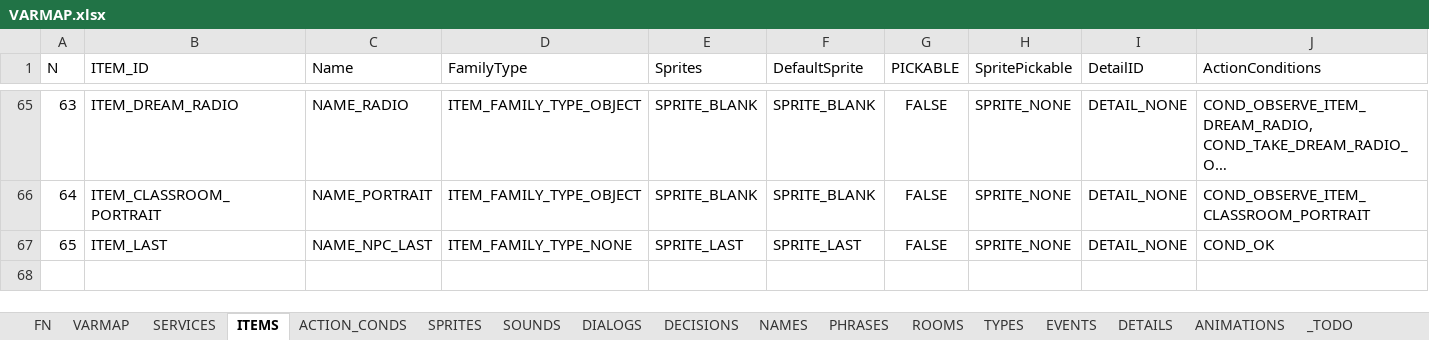
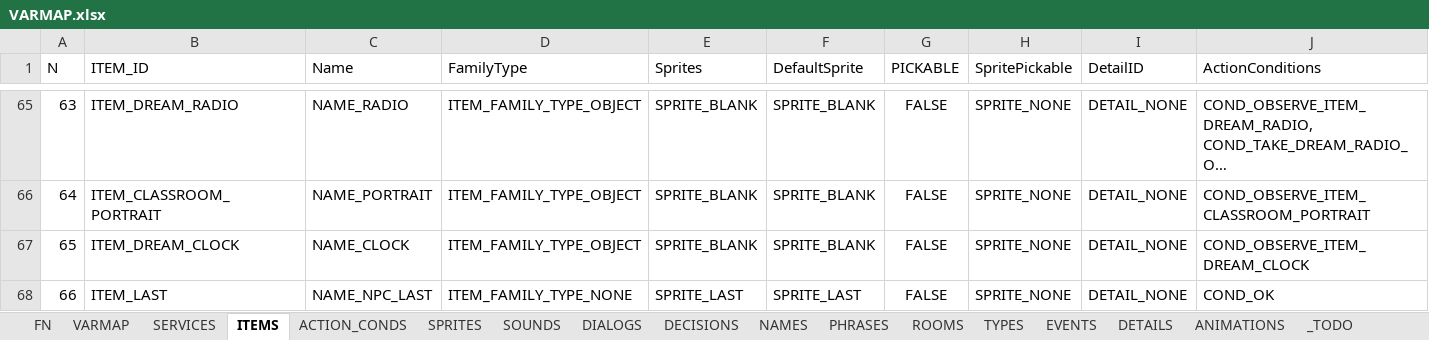
Before and after one commit to ivor4/Goblins3_AnotherQuest, an Excel workbook: VARMAP_Generator/VARMAP.xlsx, sheet ITEMS, drawn as a sheet; only a part is shown, gaps mark what is left out; long unchanged cells end in …; values as stored, in another font and other column widths than the file's, no borders; charts and pictures and table styles not drawn; addresses are those after the commit; the diff names each change by its address in the sheet, - before the commit and + after, or states it on an @@ line.

Commit message:
Pending add dog and kitchen in Dream 1

```diff
--- a/VARMAP_Generator/VARMAP.xlsx (sheet ITEMS)
+++ b/VARMAP_Generator/VARMAP.xlsx (sheet ITEMS)
+row 67: 65 | ITEM_DREAM_CLOCK | NAME_CLOCK | ITEM_FAMILY_TYPE_OBJECT | SPRITE_BLANK | SPRITE_BLANK | FALSE | SPRITE_NONE | DETAIL_NONE | COND_OBSERVE_ITEM_DREAM_CLOCK
@@ column A (N) renumbered from row 68 down @@
```
Also changed, not shown: sheet ACTION_CONDS, sheet PHRASES, sheet EVENTS, sheet SOUNDS, sheet NAMES, sheet FN, 1 more sheet, formulas that keep their value, 27 other files.
